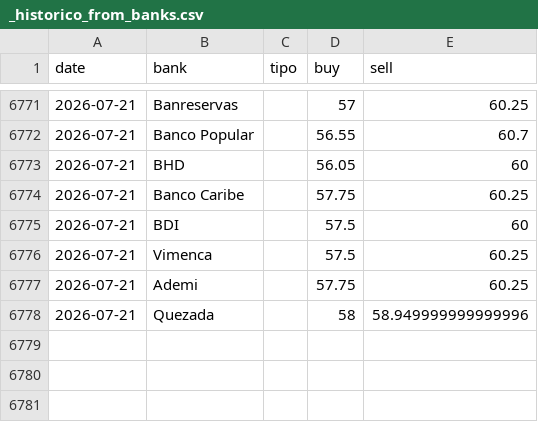
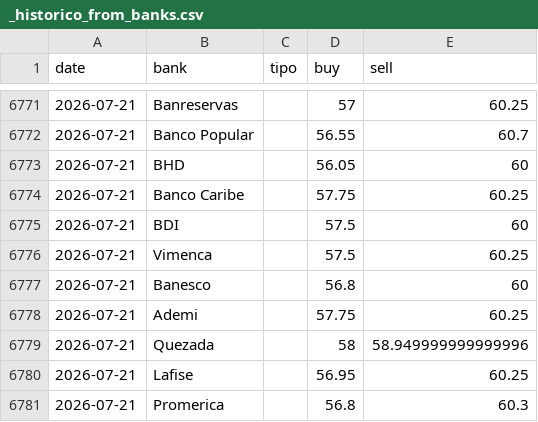
Before and after one commit to albertrosa96/webscraping-tc, a CSV file: data/from_banks/_historico_from_banks.csv, drawn as a sheet; only a part is shown, gaps mark what is left out; the diff names each change by its address in the sheet, - before the commit and + after, or states it on an @@ line.

```diff
--- a/data/from_banks/_historico_from_banks.csv
+++ b/data/from_banks/_historico_from_banks.csv
+row 6777: 2026-07-21 | Banesco |  | 56.8 | 60
+row 6780: 2026-07-21 | Lafise |  | 56.95 | 60.25
+row 6781: 2026-07-21 | Promerica |  | 56.8 | 60.3
```
Also changed, not shown: data/from_banks/csv/2026-07-21.csv, data/infodolar/_historico_infodolar.csv, 7 other files.
